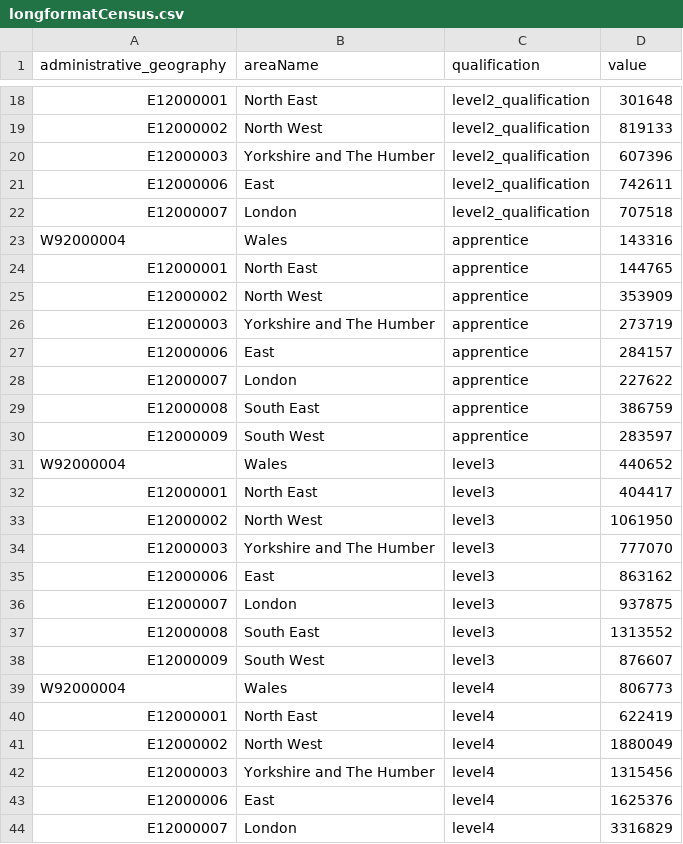
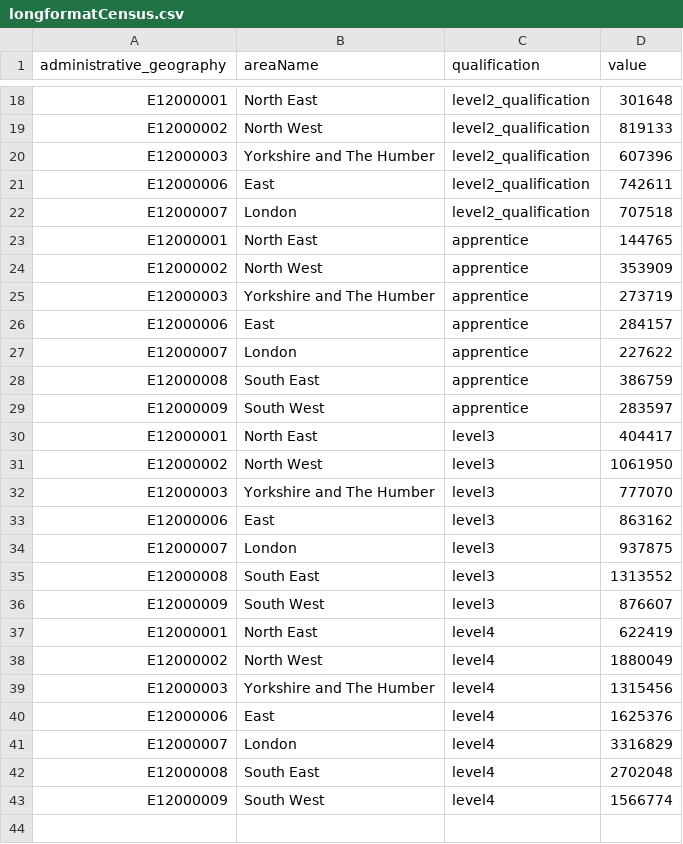
Before and after one commit to Yusra64/merged_census_data, a CSV file: longformatCensus.csv, drawn as a sheet; only a part is shown, gaps mark what is left out; the shorter side is filled out with more unchanged rows.

Commit message:
Update longformatCensus.csv

```diff
--- a/longformatCensus.csv
+++ b/longformatCensus.csv
@@ -22,3 +22,2 @@ E12000006,East,level2_qualification,742611
 E12000007,London,level2_qualification,707518
-W92000004,Wales,apprentice,143316
 E12000001,North East,apprentice,144765
@@ -30,3 +29,2 @@ E12000008,South East,apprentice,386759
 E12000009,South West,apprentice,283597
-W92000004,Wales,level3,440652
 E12000001,North East,level3,404417
@@ -38,3 +36,2 @@ E12000008,South East,level3,1313552
 E12000009,South West,level3,876607
-W92000004,Wales,level4,806773
 E12000001,North East,level4,622419
```
